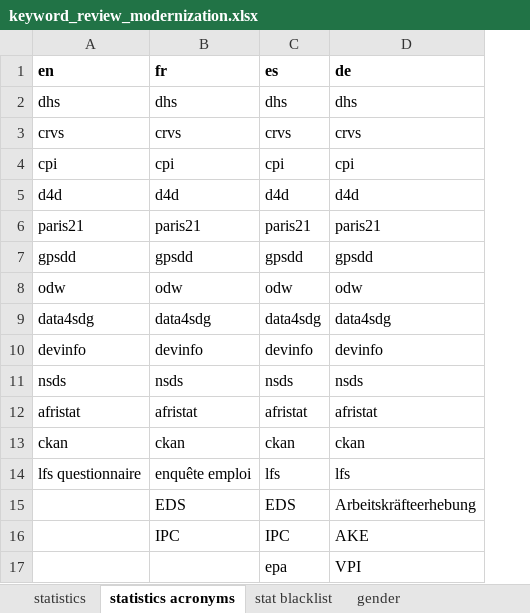
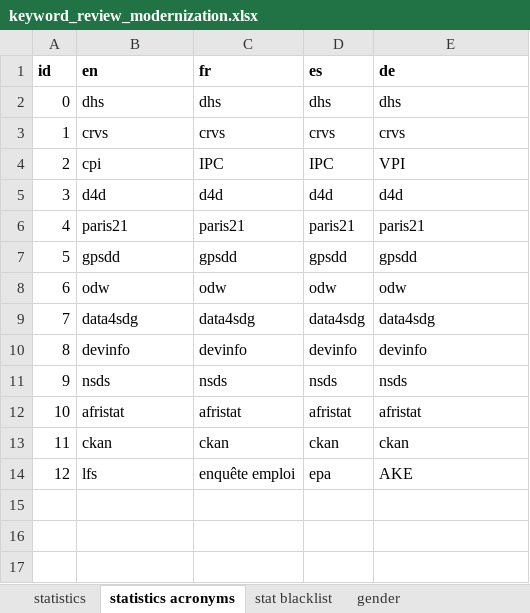
Before and after one commit to PARIS21-DATA/PRESS, an Excel workbook: data/keywords/review/keyword_review_modernization.xlsx, sheet statistics acronyms, drawn as a sheet; values as stored, in another font and other column widths than the file's, no borders; removed rows and columns are numbered as before the commit, all else as after; the diff names each change by its address in the sheet, - before the commit and + after, or states it on an @@ line.

```diff
--- a/data/keywords/review/keyword_review_modernization.xlsx (sheet statistics acronyms)
+++ b/data/keywords/review/keyword_review_modernization.xlsx (sheet statistics acronyms)
+column A (id), rows 2-13: 0 | 1 | 2 | 3 | 4 | 5 | 6 | 7 | 8 | 9 | 10 | 11
-C4 (fr): cpi
+C4 (fr): IPC
-D4 (es): cpi
+D4 (es): IPC
-E4 (de): cpi
+E4 (de): VPI
-row 14: lfs questionnaire | enquête emploi | lfs | lfs
-row 15:  | EDS | EDS | Arbeitskräfteerhebung
-row 16:  | IPC | IPC | AKE
-row 17:  |  | epa | VPI
+row 14: 12 | lfs | enquête emploi | epa | AKE
```
Also changed, not shown: sheet statistics, sheet stat blacklist, 1 other file.
